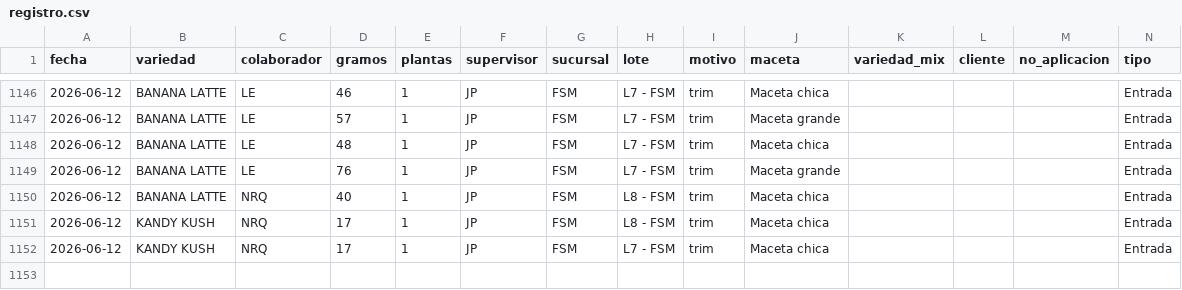
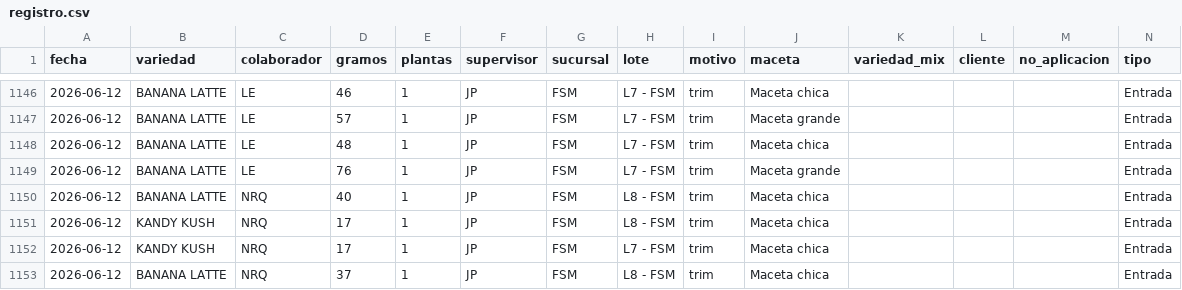
Before and after one commit to ALi3naTEd0/entradas_salidas, a CSV file: registro.csv, drawn as a sheet; only a part is shown, gaps mark what is left out; the diff names each change by its address in the sheet, - before the commit and + after, or states it on an @@ line.

Commit message:
Actualización registro 2026-07-04 12:05

```diff
--- a/registro.csv
+++ b/registro.csv
+row 1153: 2026-06-12 | BANANA LATTE | NRQ | 37 | 1 | JP | FSM | L8 - FSM | trim | Maceta chica |  |  |  | Entrada
```
